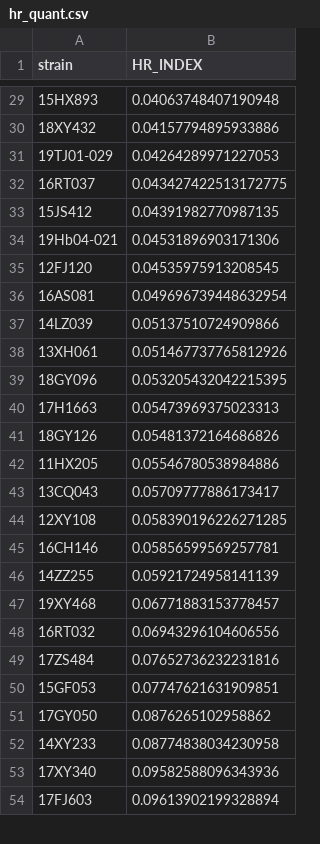
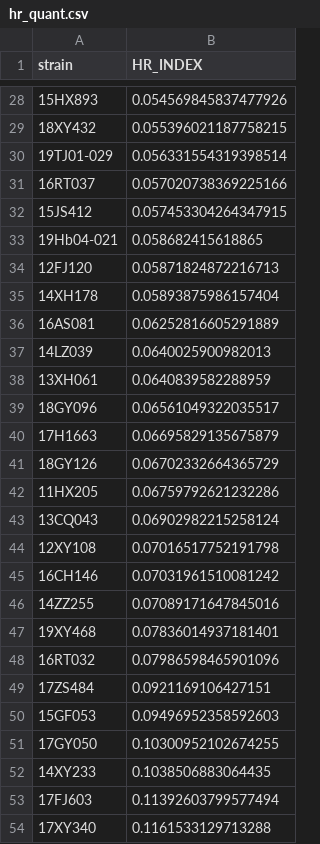
Before and after one commit to liaochen1988/EchinocandinHeteroresistance, a CSV file: HRindexQuantification/Example2_micafungin_Cpara_SIAT/output/hr_quant.csv, drawn as a sheet; only a part is shown, gaps mark what is left out; the diff covers the shown part only.

```diff
--- a/HRindexQuantification/Example2_micafungin_Cpara_SIAT/output/hr_quant.csv
+++ b/HRindexQuantification/Example2_micafungin_Cpara_SIAT/output/hr_quant.csv
@@ -29,26 +28,27 @@ strain,HR_INDEX
-15HX893,0.04063748407190948
-18XY432,0.04157794895933886
-19TJ01-029,0.04264289971227053
-16RT037,0.043427422513172775
-15JS412,0.04391982770987135
-19Hb04-021,0.04531896903171306
-12FJ120,0.04535975913208545
-16AS081,0.049696739448632954
-14LZ039,0.05137510724909866
-13XH061,0.051467737765812926
-18GY096,0.053205432042215395
-17H1663,0.05473969375023313
-18GY126,0.05481372164686826
-11HX205,0.05546780538984886
-13CQ043,0.05709777886173417
-12XY108,0.058390196226271285
-16CH146,0.05856599569257781
-14ZZ255,0.05921724958141139
-19XY468,0.06771883153778457
-16RT032,0.06943296104606556
-17ZS484,0.07652736232231816
-15GF053,0.07747621631909851
-17GY050,0.0876265102958862
-14XY233,0.08774838034230958
-17XY340,0.09582588096343936
-17FJ603,0.09613902199328894
+15HX893,0.054569845837477926
+18XY432,0.055396021187758215
+19TJ01-029,0.056331554319398514
+16RT037,0.057020738369225166
+15JS412,0.057453304264347915
+19Hb04-021,0.058682415618865
+12FJ120,0.05871824872216713
+14XH178,0.05893875986157404
+16AS081,0.06252816605291889
+14LZ039,0.0640025900982013
+13XH061,0.0640839582288959
+18GY096,0.06561049322035517
+17H1663,0.06695829135675879
+18GY126,0.06702332664365729
+11HX205,0.06759792621232286
+13CQ043,0.06902982215258124
+12XY108,0.07016517752191798
+16CH146,0.07031961510081242
+14ZZ255,0.07089171647845016
+19XY468,0.07836014937181401
+16RT032,0.07986598465901096
+17ZS484,0.0921169106427151
+15GF053,0.09496952358592603
+17GY050,0.10300952102674255
+14XY233,0.1038506883064435
+17FJ603,0.11392603799577494
+17XY340,0.1161533129713288
```
Also changed, not shown: 6 added rows, 7 removed rows and 44 edited cells elsewhere in this file, HRindexQuantification/Example2_micafungin_Cpara_SIAT/input_pap.csv, 8 other files.
